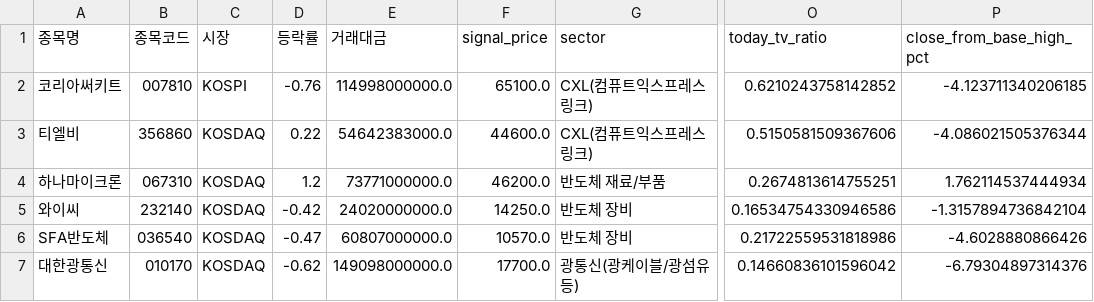
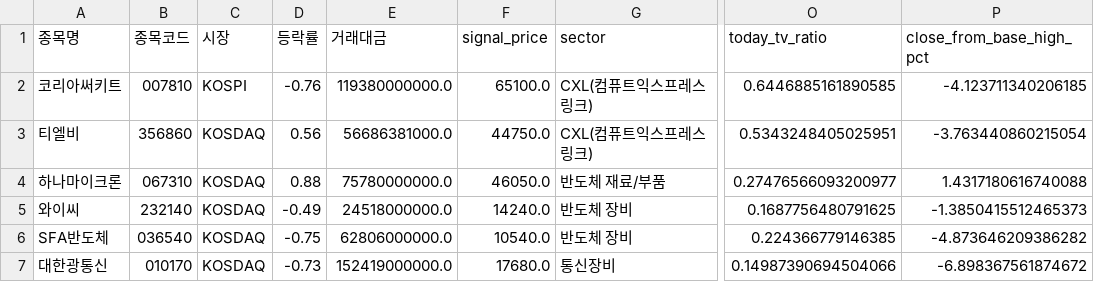
Before and after one commit to sunflowerofmine-afk/-, a CSV file: reports/recent_base_pool_2026-09-23.csv, drawn as a sheet; only a part is shown, gaps mark what is left out; the diff covers the shown part only; the diff names each change by its address in the sheet, - before the commit and + after, or states it on an @@ line.

```diff
--- a/reports/recent_base_pool_2026-09-23.csv
+++ b/reports/recent_base_pool_2026-09-23.csv
-E2 (거래대금): 114998000000.0
+E2 (거래대금): 119380000000.0
-O2 (today_tv_ratio): 0.6210243758142852
+O2 (today_tv_ratio): 0.6446885161890585
-D3 (등락률): 0.22
+D3 (등락률): 0.56
-E3 (거래대금): 54642383000.0
+E3 (거래대금): 56686381000.0
-F3 (signal_price): 44600.0
+F3 (signal_price): 44750.0
-O3 (today_tv_ratio): 0.5150581509367606
+O3 (today_tv_ratio): 0.5343248405025951
-P3 (close_from_base_high_pct): -4.086021505376344
+P3 (close_from_base_high_pct): -3.763440860215054
-D4 (등락률): 1.2
+D4 (등락률): 0.88
-E4 (거래대금): 73771000000.0
+E4 (거래대금): 75780000000.0
-F4 (signal_price): 46200.0
+F4 (signal_price): 46050.0
-O4 (today_tv_ratio): 0.2674813614755251
+O4 (today_tv_ratio): 0.27476566093200977
-P4 (close_from_base_high_pct): 1.762114537444934
+P4 (close_from_base_high_pct): 1.4317180616740088
-D5 (등락률): -0.42
+D5 (등락률): -0.49
-E5 (거래대금): 24020000000.0
+E5 (거래대금): 24518000000.0
-F5 (signal_price): 14250.0
+F5 (signal_price): 14240.0
-O5 (today_tv_ratio): 0.16534754330946586
+O5 (today_tv_ratio): 0.1687756480791625
-P5 (close_from_base_high_pct): -1.3157894736842104
+P5 (close_from_base_high_pct): -1.3850415512465373
-D6 (등락률): -0.47
+D6 (등락률): -0.75
-E6 (거래대금): 60807000000.0
+E6 (거래대금): 62806000000.0
-F6 (signal_price): 10570.0
+F6 (signal_price): 10540.0
-O6 (today_tv_ratio): 0.21722559531818986
+O6 (today_tv_ratio): 0.224366779146385
-P6 (close_from_base_high_pct): -4.6028880866426
+P6 (close_from_base_high_pct): -4.873646209386282
-D7 (등락률): -0.62
+D7 (등락률): -0.73
-E7 (거래대금): 149098000000.0
+E7 (거래대금): 152419000000.0
-F7 (signal_price): 17700.0
+F7 (signal_price): 17680.0
-G7 (sector): 광통신(광케이블/광섬유 등)
+G7 (sector): 통신장비
-O7 (today_tv_ratio): 0.14660836101596042
+O7 (today_tv_ratio): 0.14987390694504066
-P7 (close_from_base_high_pct): -6.79304897314376
+P7 (close_from_base_high_pct): -6.898367561874672
```
Also changed, not shown: 16 edited cells elsewhere in this file, data/market_history.csv, 6 other files.
